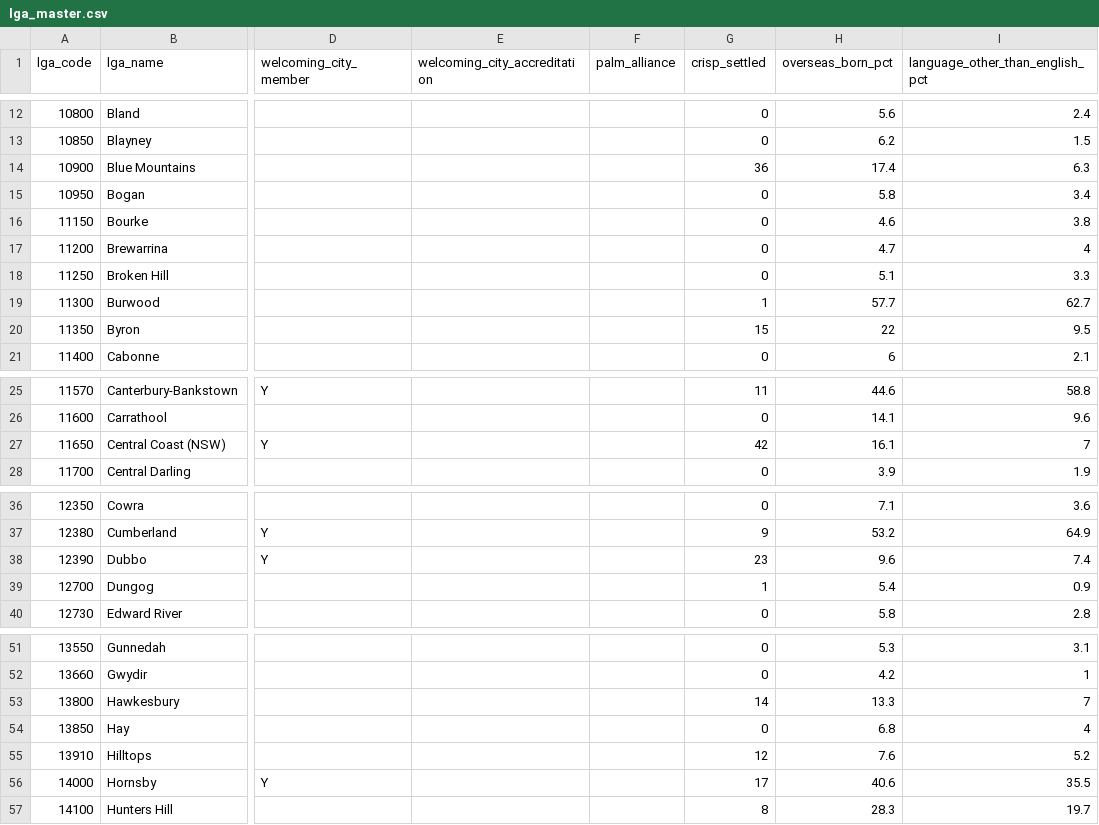
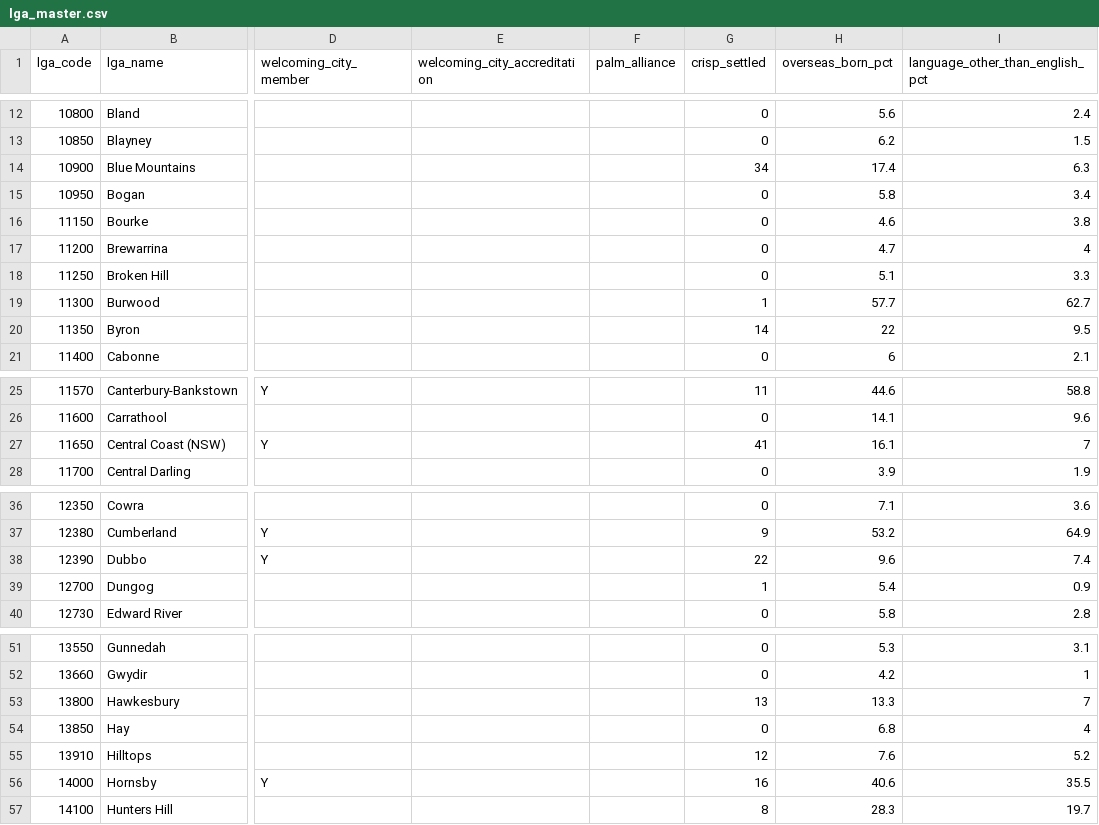
Before and after one commit to welcomingaustralia/welcoming-map, a CSV file: lga_master.csv, drawn as a sheet; only a part is shown, gaps mark what is left out; the diff names each change by its address in the sheet, - before the commit and + after, or states it on an @@ line.

Commit message:
Update lga_master.csv

```diff
--- a/lga_master.csv
+++ b/lga_master.csv
-G14 (crisp_settled): 36
+G14 (crisp_settled): 34
-G20 (crisp_settled): 15
+G20 (crisp_settled): 14
-G27 (crisp_settled): 42
+G27 (crisp_settled): 41
-G38 (crisp_settled): 23
+G38 (crisp_settled): 22
-G53 (crisp_settled): 14
+G53 (crisp_settled): 13
-G56 (crisp_settled): 17
+G56 (crisp_settled): 16
```
